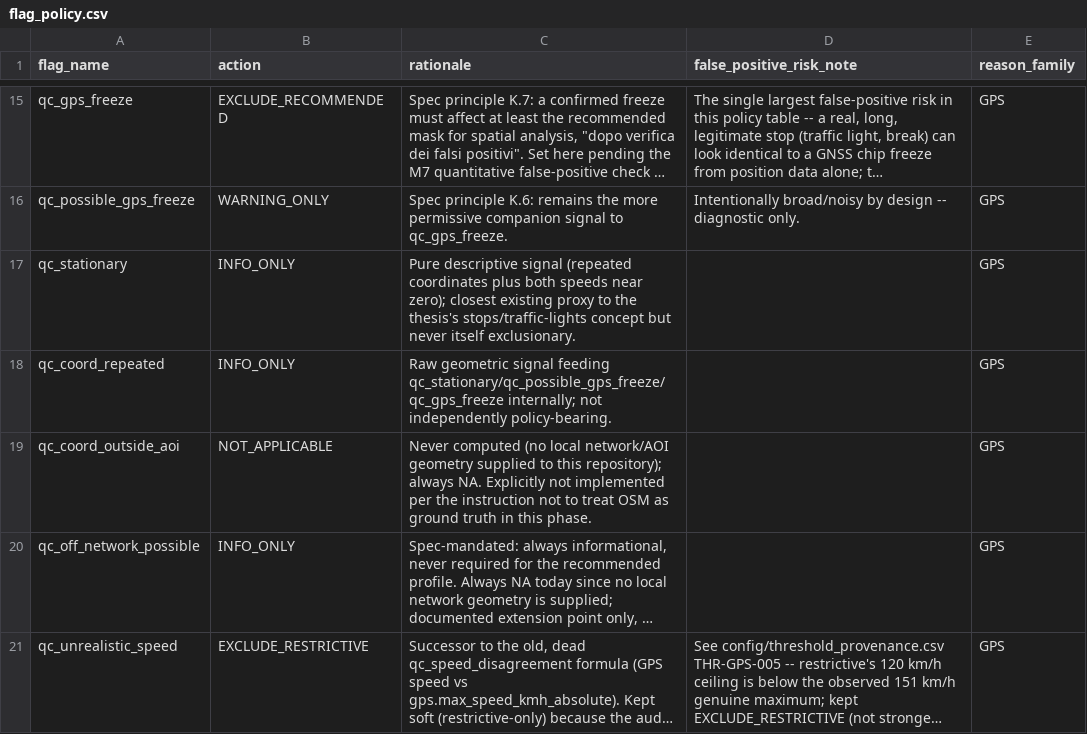
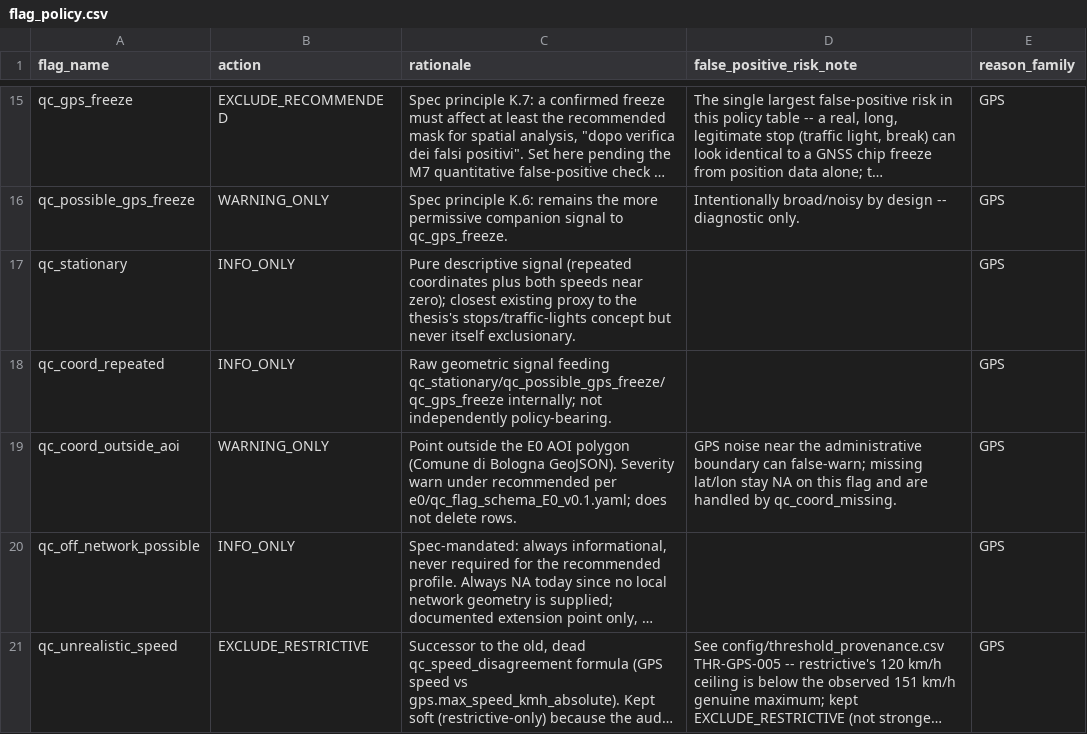
Before and after one commit to pedroventu97/Meteotracker, a CSV file: config/flag_policy.csv, drawn as a sheet; only a part is shown, gaps mark what is left out; long unchanged cells end in …; the diff names each change by its address in the sheet, - before the commit and + after, or states it on an @@ line.

Commit message:
feat(e0): AOI, flag table, QC/split helpers, REPORT changelog
Implement E0 steps 3-4 locally and document steps 1-6 in REPORT_PRINCIPALE.
- AOI: Comune di Bologna GeoJSON + boundary gpkg; qc_coord_outside_aoi True/False
- flag_table.py from e0/qc_flag_schema_E0_v0.1.yaml; emit_flag_table hook
- QC profile/config wiring; focused tests
- Helpers run_e0_step4_qc_split.py / build_split_assignments_e0.py
- Changelog 5/11 and 6/11 with verified counts; cite outputs/e0_qc_split_20261105T1703 (not committed)

```diff
--- a/config/flag_policy.csv
+++ b/config/flag_policy.csv
-B19 (action): NOT_APPLICABLE
+B19 (action): WARNING_ONLY
-C19 (rationale): Never computed (no local network/AOI geometry supplied to this repository); always NA. Explicitly not implemented per the instruction not to treat OSM as ground truth in this phase.
+C19 (rationale): Point outside the E0 AOI polygon (Comune di Bologna GeoJSON). Severity warn under recommended per e0/qc_flag_schema_E0_v0.1.yaml; does not delete rows.
-D19 (false_positive_risk_note): (empty)
+D19 (false_positive_risk_note): GPS noise near the administrative boundary can false-warn; missing lat/lon stay NA on this flag and are handled by qc_coord_missing.
```
Also changed, not shown: src/meteotracker_qc/resources/flag_policy.csv, 22 other files.
